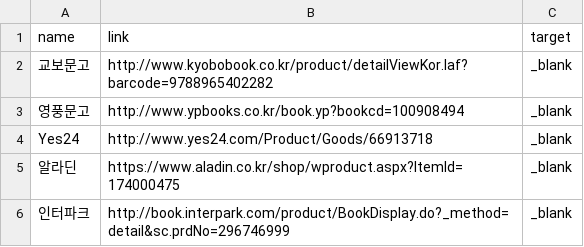
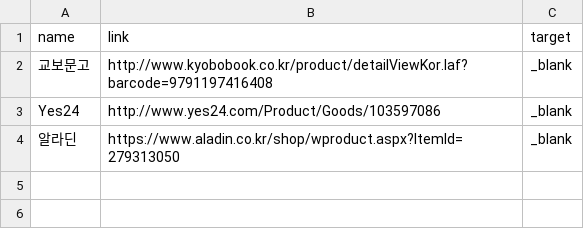
Before and after one commit to project-zzom/graphic-recording-legacy, a CSV file: docs/_data/stores-ko.csv, drawn as a sheet.

```diff
--- a/docs/_data/stores-ko.csv
+++ b/docs/_data/stores-ko.csv
@@ -1,6 +1,4 @@
 name,link,target
-교보문고,http://www.kyobobook.co.kr/product/detailViewKor.laf?barcode=9788965402282,_blank
-영풍문고,http://www.ypbooks.co.kr/book.yp?bookcd=100908494,_blank
-Yes24,http://www.yes24.com/Product/Goods/66913718,_blank
-알라딘,https://www.aladin.co.kr/shop/wproduct.aspx?ItemId=174000475,_blank
-인터파크,http://book.interpark.com/product/BookDisplay.do?_method=detail&sc.prdNo=296746999,_blank
+교보문고,http://www.kyobobook.co.kr/product/detailViewKor.laf?barcode=9791197416408,_blank
+Yes24,http://www.yes24.com/Product/Goods/103597086,_blank
+알라딘,https://www.aladin.co.kr/shop/wproduct.aspx?ItemId=279313050,_blank
```
Also changed, not shown: 5 other files.
